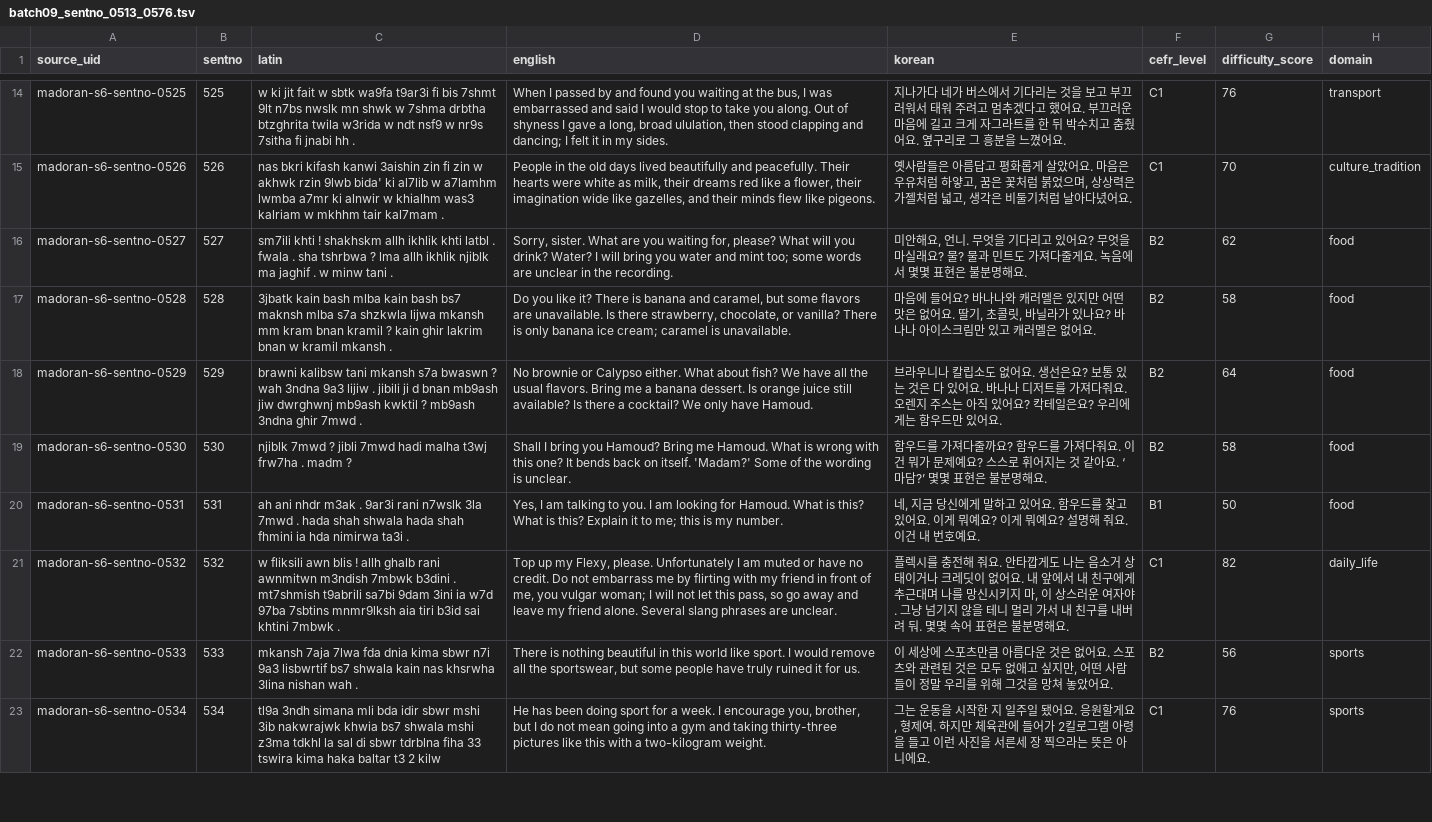
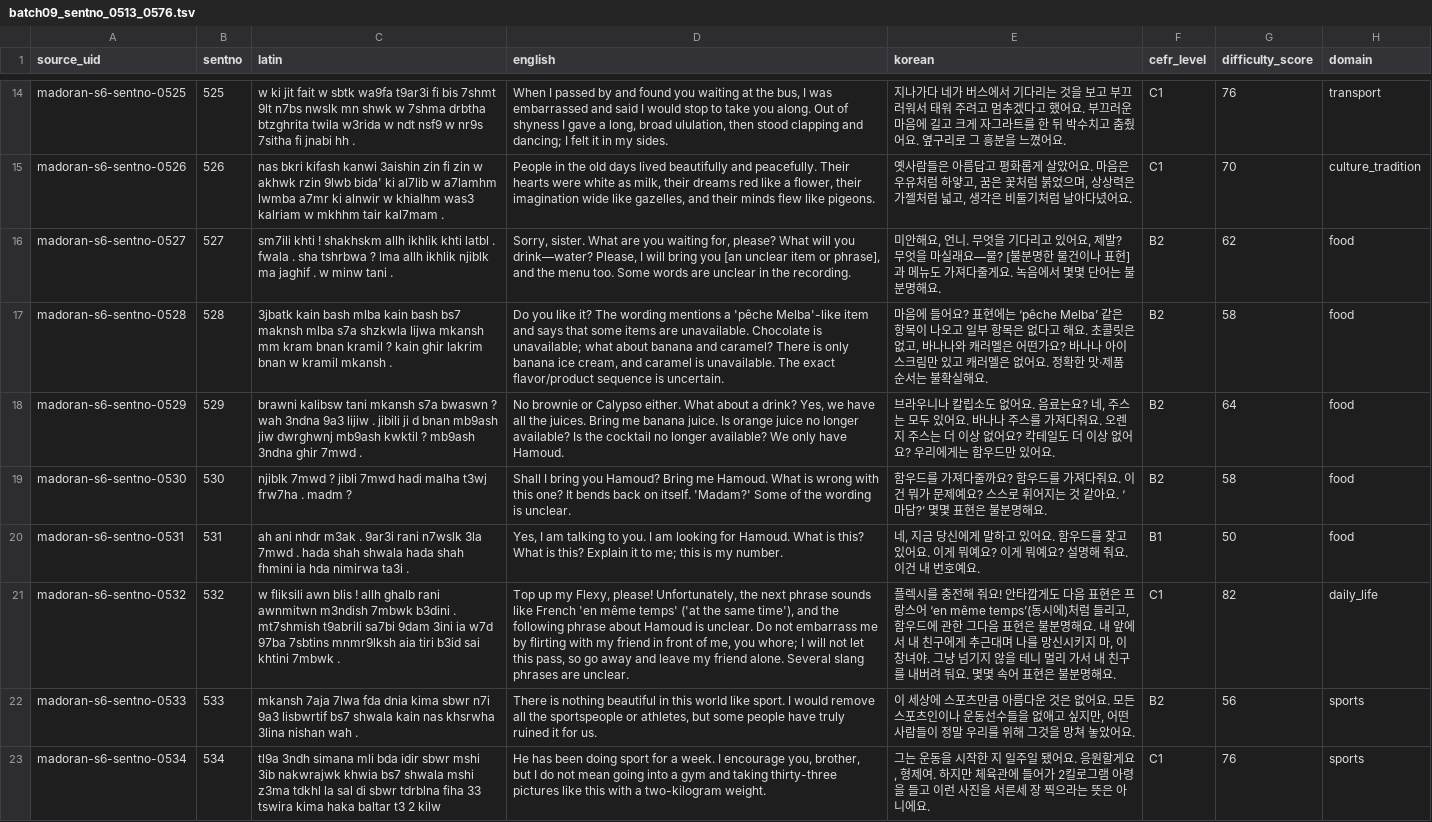
Before and after one commit to Yucef-84/data-orandarja, a TSV file: data/master/enrichment/batches/batch09_sentno_0513_0576.tsv, drawn as a sheet; only a part is shown, gaps mark what is left out; the diff covers the shown part only; the diff names each change by its address in the sheet, - before the commit and + after, or states it on an @@ line.

Commit message:
Correct MADOran Batch 09 reviewed enrichments

```diff
--- a/data/master/enrichment/batches/batch09_sentno_0513_0576.tsv
+++ b/data/master/enrichment/batches/batch09_sentno_0513_0576.tsv
-D16 (english): …will you drink? Water? I will bring you water and mint too; some words are…
+D16 (english): …will you drink—water? Please, I will bring you [an unclear item or phrase], and the menu too. Some words are…
-E16 (korean): …있어요? 무엇을 마실래요? 물? 물과 민트도 가져다줄게요. 녹음에서 몇몇 표현은 불분명…
+E16 (korean): …있어요, 제발? 무엇을 마실래요—물? [불분명한 물건이나 표현]과 메뉴도 가져다줄게요. 녹음에서 몇몇 단어는 불분명…
-D17 (english): …like it? There is banana and caramel, but some flavors are unavailable. Is there strawberry, chocolate, or vanilla? There is only banana ice cream; caramel is unavailable.
+D17 (english): …like it? The wording mentions a 'pêche Melba'-like item and says that some items are unavailable. Chocolate is unavailable; what about banana and caramel? There is only banana ice cream, and caramel is unavailable. The exact flavor/product sequence is uncertain.
-E17 (korean): …들어요? 바나나와 캐러멜은 있지만 어떤 맛은 없어요. 딸기, 초콜릿, 바닐라가 있나요? 바나나 아이스크림만 있고 캐러멜은 없어요.
+E17 (korean): …들어요? 표현에는 ‘pêche Melba’ 같은 항목이 나오고 일부 항목은 없다고 해요. 초콜릿은 없고, 바나나와 캐러멜은 어떤가요? 바나나 아이스크림만 있고 캐러멜은 없어요. 정확한 맛·제품 순서는 불확실해요.
-D18 (english): …What about fish? We have all the usual flavors. Bring me a banana dessert. Is orange juice still available? Is there a cocktail? We only…
+D18 (english): …What about a drink? Yes, we have all the juices. Bring me banana juice. Is orange juice no longer available? Is the cocktail no longer available? We only…
-E18 (korean): …없어요. 생선은요? 보통 있는 것은 다 있어요. 바나나 디저트를 가져다줘요. 오렌지 주스는 아직 있어요? 칵테일은요? 우리…
+E18 (korean): …없어요. 음료는요? 네, 주스는 모두 있어요. 바나나 주스를 가져다줘요. 오렌지 주스는 더 이상 없어요? 칵테일도 더 이상 없어요? 우리…
-D21 (english): …my Flexy, please. Unfortunately I am muted or have no credit. Do not embarrass me by flirting with my friend in front of me, you vulgar woman; I will…
+D21 (english): …my Flexy, please! Unfortunately, the next phrase sounds like French 'en même temps' ('at the same time'), and the following phrase about Hamoud is unclear. Do not embarrass me by flirting with my friend in front of me, you whore; I will…
-E21 (korean): …해 줘요. 안타깝게도 나는 음소거 상태이거나 크레딧이 없어요. 내 앞에서 내 친구에게 추근대며 나를 망신시키지 마, 이 상스러운 여자야. 그냥 넘기지 않을 테니 멀리 가서 내 친구를 내버려 둬. 몇몇…
+E21 (korean): …해 줘요! 안타깝게도 다음 표현은 프랑스어 ‘en même temps’(동시에)처럼 들리고, 함우드에 관한 그다음 표현은 불분명해요. 내 앞에서 내 친구에게 추근대며 나를 망신시키지 마, 이 창녀야. 그냥 넘기지 않을 테니 멀리 가서 내 친구를 내버려 둬요. 몇몇…
-D22 (english): …all the sportswear, but some…
+D22 (english): …all the sportspeople or athletes, but some…
-E22 (korean): …없어요. 스포츠와 관련된 것은 모두 없애고…
+E22 (korean): …없어요. 모든 스포츠인이나 운동선수들을 없애고…
```
Also changed, not shown: 34 edited cells elsewhere in this file, data/master/enrichment/madoran_sentence_enrichment.tsv, 15 other files.
